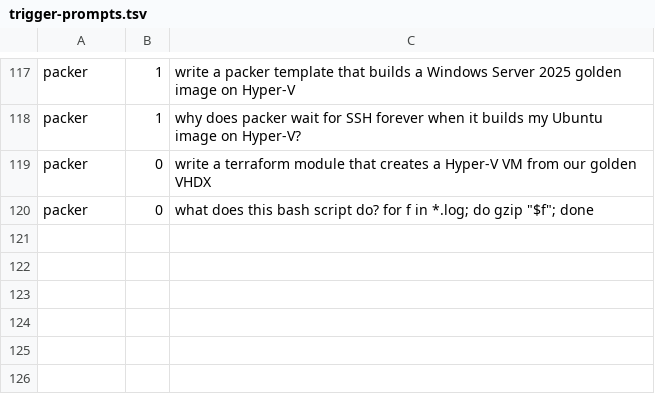
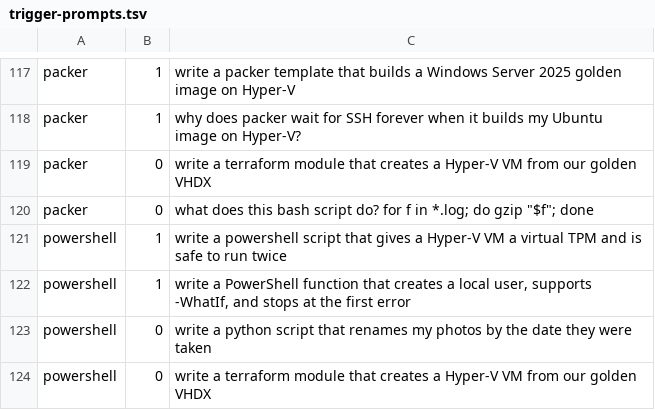
Before and after one commit to FMaged/claude, a TSV file: evals/trigger-prompts.tsv, drawn as a sheet; only a part is shown, gaps mark what is left out; the diff names each change by its address in the sheet, - before the commit and + after, or states it on an @@ line.

Commit message:
feat: Add the powershell skill for scripts on Windows and Hyper-V.

```diff
--- a/evals/trigger-prompts.tsv
+++ b/evals/trigger-prompts.tsv
+row 121: powershell | 1 | write a powershell script that gives a Hyper-V VM a virtual TPM and is safe to run twice
+row 122: powershell | 1 | write a PowerShell function that creates a local user, supports -WhatIf, and stops at the first error
+row 123: powershell | 0 | write a python script that renames my photos by the date they were taken
+row 124: powershell | 0 | write a terraform module that creates a Hyper-V VM from our golden VHDX
```
Also changed, not shown: 8 other files.
